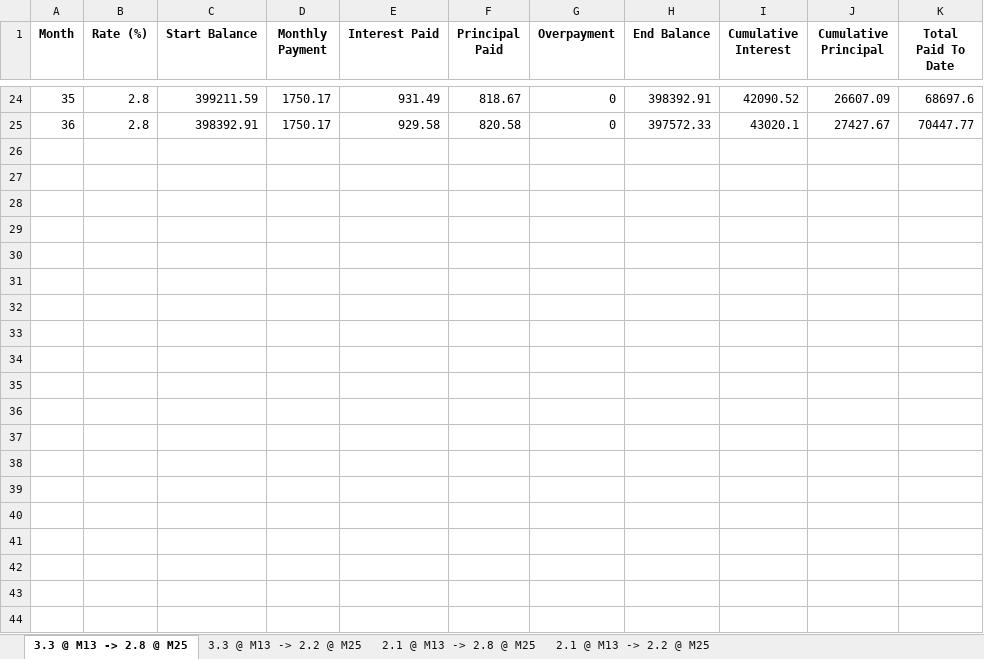
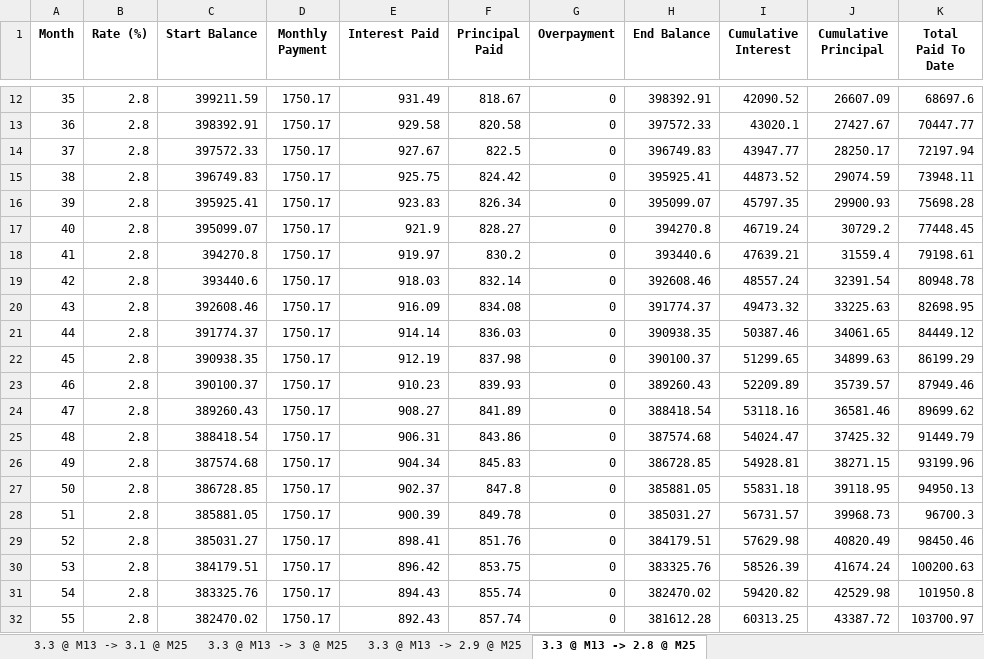
Before and after one commit to mukeshmk/mortgage_calc, an Excel workbook: scenario_comparison.xlsx, sheet 3.3 @ M13 -> 2.8 @ M25, drawn as a sheet; only a part is shown, gaps mark what is left out; values as stored, in another font and other column widths than the file's, no borders; the diff covers the shown part only; the diff names each change by its address in the sheet, - before the commit and + after, or states it on an @@ line.

```diff
--- a/scenario_comparison.xlsx (sheet 3.3 @ M13 -> 2.8 @ M25)
+++ b/scenario_comparison.xlsx (sheet 3.3 @ M13 -> 2.8 @ M25)
-sheet tab: 3.3 @ M13 -> 2.2 @ M25
+sheet tab: 3.3 @ M13 -> 3 @ M25
-sheet tab: 2.1 @ M13 -> 2.8 @ M25
+sheet tab: 3.3 @ M13 -> 2.9 @ M25
-sheet tab: 2.1 @ M13 -> 2.2 @ M25
+sheet tab: 3.3 @ M13 -> 3.1 @ M25
@@ sheet tab order changed: 3.3 @ M13 -> 3.1 @ M25 | 3.3 @ M13 -> 3 @ M25 | 3.3 @ M13 -> 2.9 @ M25 | 3.3 @ M13 -> 2.8 @ M25 @@
+row 14: 37 | 2.8 | 397572.33 | 1750.17 | 927.67 | 822.5 | 0 | 396749.83 | 43947.77 | 28250.17 | 72197.94
+row 15: 38 | 2.8 | 396749.83 | 1750.17 | 925.75 | 824.42 | 0 | 395925.41 | 44873.52 | 29074.59 | 73948.11
+row 16: 39 | 2.8 | 395925.41 | 1750.17 | 923.83 | 826.34 | 0 | 395099.07 | 45797.35 | 29900.93 | 75698.28
+row 17: 40 | 2.8 | 395099.07 | 1750.17 | 921.9 | 828.27 | 0 | 394270.8 | 46719.24 | 30729.2 | 77448.45
+row 18: 41 | 2.8 | 394270.8 | 1750.17 | 919.97 | 830.2 | 0 | 393440.6 | 47639.21 | 31559.4 | 79198.61
+row 19: 42 | 2.8 | 393440.6 | 1750.17 | 918.03 | 832.14 | 0 | 392608.46 | 48557.24 | 32391.54 | 80948.78
+row 20: 43 | 2.8 | 392608.46 | 1750.17 | 916.09 | 834.08 | 0 | 391774.37 | 49473.32 | 33225.63 | 82698.95
+row 21: 44 | 2.8 | 391774.37 | 1750.17 | 914.14 | 836.03 | 0 | 390938.35 | 50387.46 | 34061.65 | 84449.12
+row 22: 45 | 2.8 | 390938.35 | 1750.17 | 912.19 | 837.98 | 0 | 390100.37 | 51299.65 | 34899.63 | 86199.29
+row 23: 46 | 2.8 | 390100.37 | 1750.17 | 910.23 | 839.93 | 0 | 389260.43 | 52209.89 | 35739.57 | 87949.46
+row 24: 47 | 2.8 | 389260.43 | 1750.17 | 908.27 | 841.89 | 0 | 388418.54 | 53118.16 | 36581.46 | 89699.62
+row 25: 48 | 2.8 | 388418.54 | 1750.17 | 906.31 | 843.86 | 0 | 387574.68 | 54024.47 | 37425.32 | 91449.79
+row 26: 49 | 2.8 | 387574.68 | 1750.17 | 904.34 | 845.83 | 0 | 386728.85 | 54928.81 | 38271.15 | 93199.96
+row 27: 50 | 2.8 | 386728.85 | 1750.17 | 902.37 | 847.8 | 0 | 385881.05 | 55831.18 | 39118.95 | 94950.13
+row 28: 51 | 2.8 | 385881.05 | 1750.17 | 900.39 | 849.78 | 0 | 385031.27 | 56731.57 | 39968.73 | 96700.3
+row 29: 52 | 2.8 | 385031.27 | 1750.17 | 898.41 | 851.76 | 0 | 384179.51 | 57629.98 | 40820.49 | 98450.46
+row 30: 53 | 2.8 | 384179.51 | 1750.17 | 896.42 | 853.75 | 0 | 383325.76 | 58526.39 | 41674.24 | 100200.63
+row 31: 54 | 2.8 | 383325.76 | 1750.17 | 894.43 | 855.74 | 0 | 382470.02 | 59420.82 | 42529.98 | 101950.8
+row 32: 55 | 2.8 | 382470.02 | 1750.17 | 892.43 | 857.74 | 0 | 381612.28 | 60313.25 | 43387.72 | 103700.97
```
Also changed, not shown: 5 added rows and 12 removed rows elsewhere in this sheet, sheet 3.3 @ M13 -> 2.9 @ M25, sheet 3.3 @ M13 -> 3 @ M25, 2 other files.
